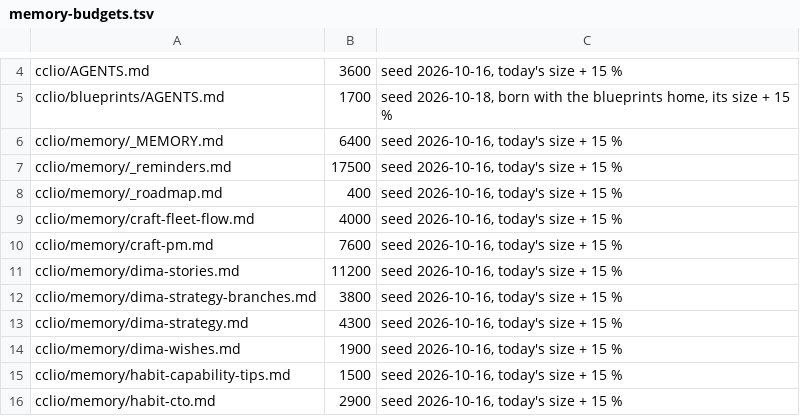
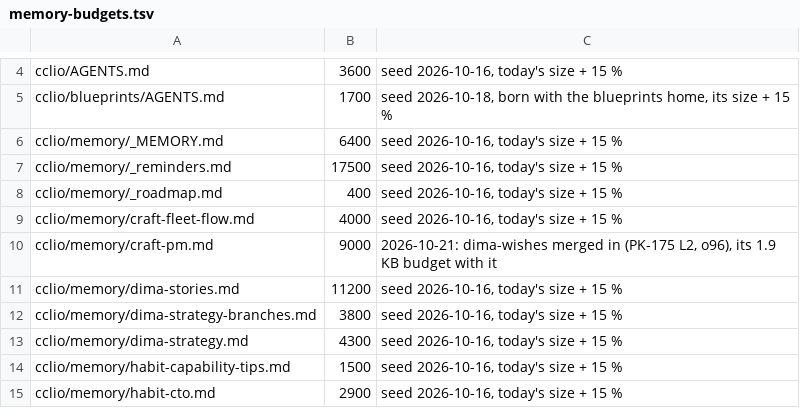
Before and after one commit to dvakatsiienko/frame, a TSV file: recipes/nurture-memory/scripts/memory-budgets.tsv, drawn as a sheet; only a part is shown, gaps mark what is left out.

Commit message:
🗑️ cclio: PK-175 — memory moves behind its events, one decision per leaf
- L1 the gazette trail leaves the barrel; the boot digest prints it
- L2 dima-wishes merged into craft-pm § wishes, his three quotes whole; every pointer repointed
- L3 habit-shared-files: the vault paths into cclio:boot step 3, the reset stays in cclio:halt

Agent: cclio · Claude Opus 5.5

```diff
--- a/recipes/nurture-memory/scripts/memory-budgets.tsv
+++ b/recipes/nurture-memory/scripts/memory-budgets.tsv
@@ -9,3 +9,3 @@ cclio/memory/_roadmap.md	400	seed 2026-10-16, today's size + 15 %
 cclio/memory/craft-fleet-flow.md	4000	seed 2026-10-16, today's size + 15 %
-cclio/memory/craft-pm.md	7600	seed 2026-10-16, today's size + 15 %
+cclio/memory/craft-pm.md	9000	2026-10-21: dima-wishes merged in (PK-175 L2, o96), its 1.9 KB budget with it
 cclio/memory/dima-stories.md	11200	seed 2026-10-16, today's size + 15 %
@@ -13,3 +13,2 @@ cclio/memory/dima-strategy-branches.md	3800	seed 2026-10-16, today's size + 15 %
 cclio/memory/dima-strategy.md	4300	seed 2026-10-16, today's size + 15 %
-cclio/memory/dima-wishes.md	1900	seed 2026-10-16, today's size + 15 %
 cclio/memory/habit-capability-tips.md	1500	seed 2026-10-16, today's size + 15 %
```
Also changed, not shown: 13 other files.
